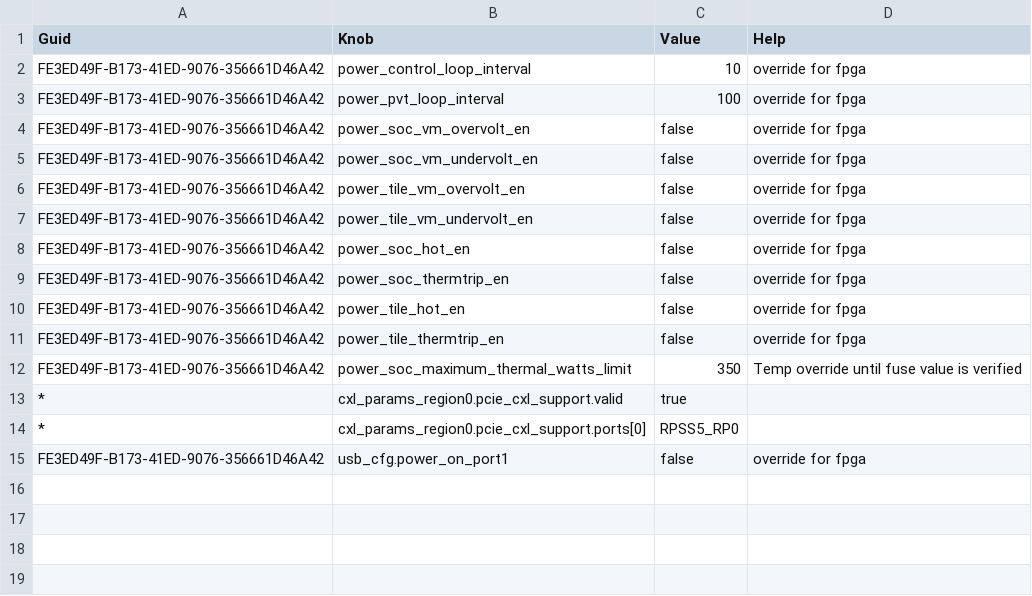
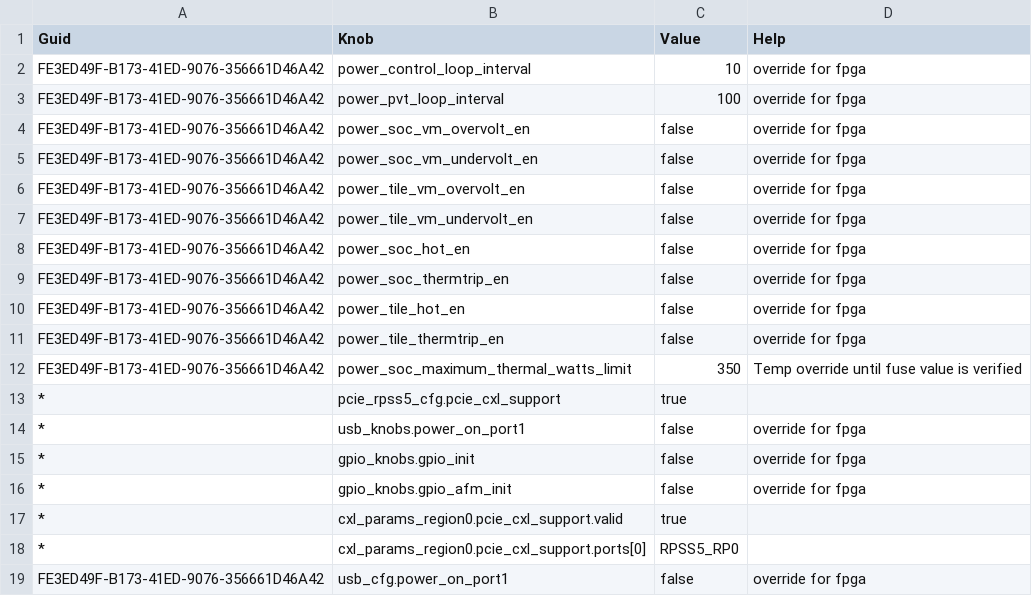
Before and after one commit to jivahire-com/cpp-thread-safe-cache, a CSV file: config/knobs_config/kng_mscp_config_fpga.csv, drawn as a sheet; the diff names each change by its address in the sheet, - before the commit and + after, or states it on an @@ line.

Commit message:
Merged PR 105713: Integrate USB and GPIO config knobs
## Why is this change being made?
To replace platform id checks with config knobs and publish the knobs for UEFI to consume using the variable services library.
## What is changed?
No more platform ids, added variable services functions to set the USB variable
## How is the change being tested?

- [ ] No test, document update only
- [x] Unit tests pass
- [ ] Integration tests pass
- [ ] Manual tests pass (add test specifics)
- [ ] Others, explain:

### Test Platform

- [x] SVP
- [x] FPGA (Add FPGA Config)
- [x] Emulation
- [ ] Silicon
- [ ] Others, explain:

## Notes

## Risks

----
#### AI description  (iteration 1)
#### PR Classification
New feature

#### PR Summary
This pull request integrates USB configuration knobs and publishes USB variables to be consumed by UEFI.
- `src/libs/ioss/ioss/ioss_ini.c`: Added functions to override default USB knobs and publish USB variables.
- `config/knobs_config/kng_mscp_usb_config_knobs.xml`: Defined new USB configuration knobs.
- `src/externs/1pfw_fwlibs/merge_knob_xml_files/CMakeLists.txt`: Included USB configuration knobs in the build process.
- `config/knobs_config/kng_mscp_config_svp.csv`, `config/knobs_config/kng_mscp_config_fpga.csv`, `config/knobs_config/kng_mscp_config_emu.csv`: Updated CSV files to include USB configuration overrides.
<!-- GitOpsUserAgent=GitOps.Apps.Server.pullrequestcopilot -->

Related work items: #2224142

```diff
--- a/config/knobs_config/kng_mscp_config_fpga.csv
+++ b/config/knobs_config/kng_mscp_config_fpga.csv
+row 13: * | pcie_rpss5_cfg.pcie_cxl_support | true
+row 14: * | usb_knobs.power_on_port1 | false | override for fpga
+row 15: * | gpio_knobs.gpio_init | false | override for fpga
+row 16: * | gpio_knobs.gpio_afm_init | false | override for fpga
```
Also changed, not shown: config/knobs_config/kng_mscp_config_svp.csv, config/knobs_config/kng_mscp_config_svp_min.csv, 11 other files.
